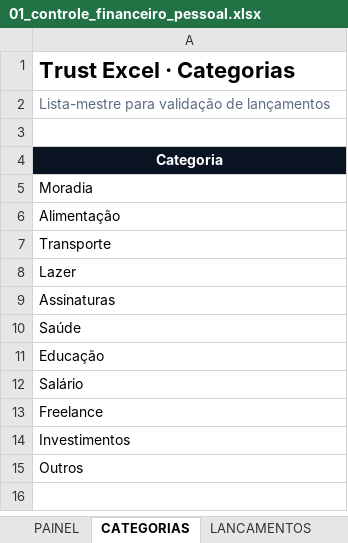
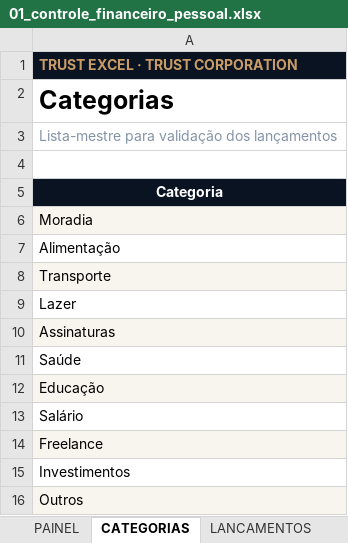
Before and after one commit to Trustcorporation88/Excel, an Excel workbook: public/planilhas/01_controle_financeiro_pessoal.xlsx, sheet CATEGORIAS, drawn as a sheet; values as stored, in another font and other column widths than the file's, no borders; addresses are those after the commit; the diff names each change by its address in the sheet, - before the commit and + after, or states it on an @@ line.

```diff
--- a/public/planilhas/01_controle_financeiro_pessoal.xlsx (sheet CATEGORIAS)
+++ b/public/planilhas/01_controle_financeiro_pessoal.xlsx (sheet CATEGORIAS)
-A1: Trust Excel · Categorias
+A1: TRUST EXCEL · TRUST CORPORATION
@@ A1 fill: none → #0A1322, text colour: black → #C99C66, text size: smaller @@
-A2: Lista-mestre para validação de lançamentos
+A2: Categorias
@@ A2 bold: off → on, text colour: #5C6B82 → black, text size: larger @@
+row 3: Lista-mestre para validação dos lançamentos
-A6 fill: none
+A6 fill: #F8F4EE
-A8 fill: none
+A8 fill: #F8F4EE
-A10 fill: none
+A10 fill: #F8F4EE
-A12 fill: none
+A12 fill: #F8F4EE
-A14 fill: none
+A14 fill: #F8F4EE
-A16 fill: none
+A16 fill: #F8F4EE
```
Also changed, not shown: sheet PAINEL, sheet LANCAMENTOS, charts or pictures, public/planilhas/03_metas_e_habitos.xlsx, public/planilhas/04_controle_de_cobrancas.xlsx, 10 other files.
